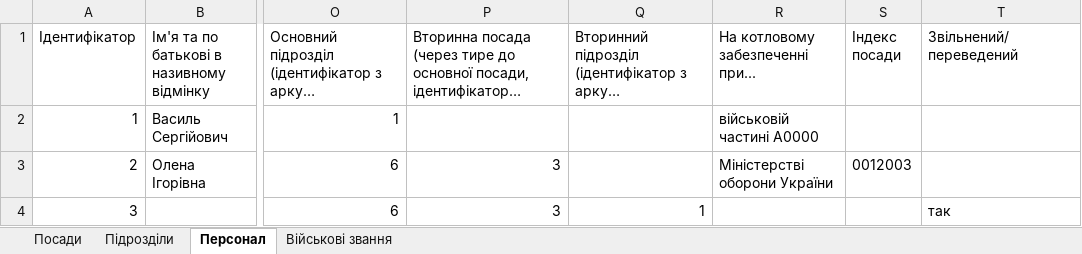
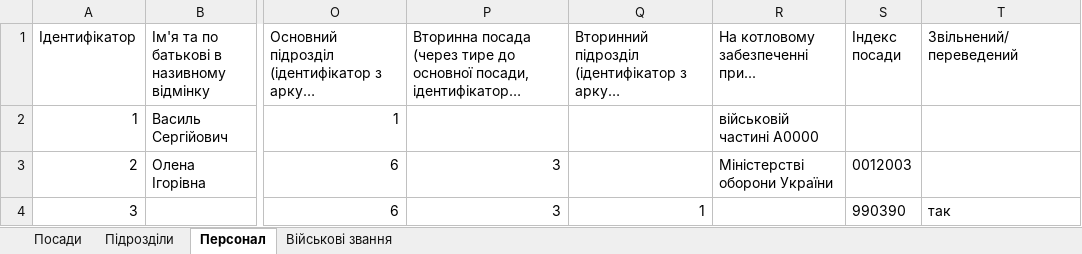
Before and after one commit to ArMANIAK/directives_generator, an Excel workbook: renderer/dictionaries/Словники.xlsx, sheet Персонал, drawn as a sheet; only a part is shown, gaps mark what is left out; long unchanged cells end in …; values as stored, in another font and other column widths than the file's, no borders; the diff names each change by its address in the sheet, - before the commit and + after, or states it on an @@ line.

```diff
--- a/renderer/dictionaries/Словники.xlsx (sheet Персонал)
+++ b/renderer/dictionaries/Словники.xlsx (sheet Персонал)
-S4 (Індекс посади): (empty)
+S4 (Індекс посади): 990390
```
Also changed, not shown: sheet Підрозділи, sheet Посади, renderer/res/Книга тимчасової відсутності.xlsx, 1 other file.
